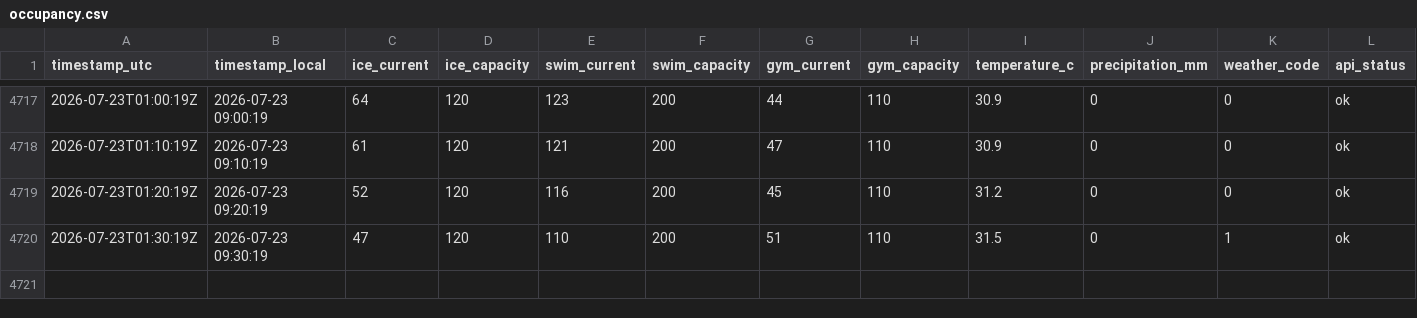
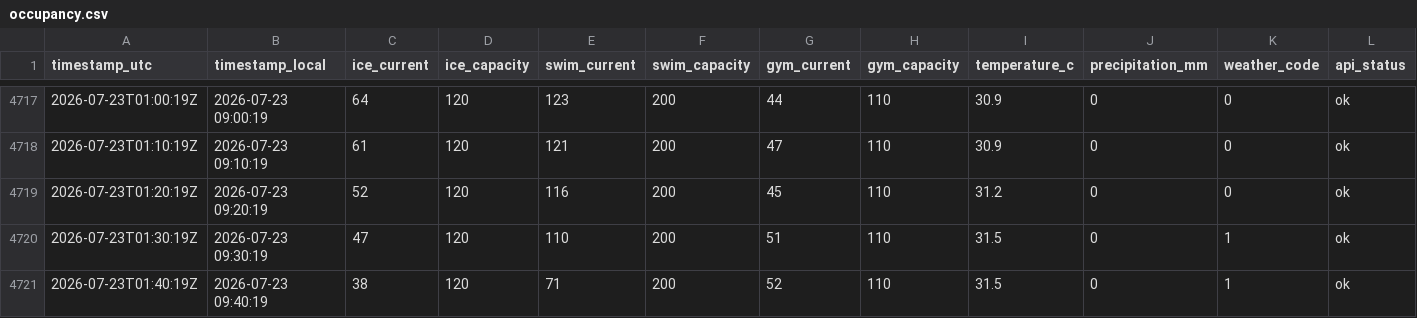
Before and after one commit to fresnarus/Pool-Monitor, a CSV file: data/occupancy.csv, drawn as a sheet; only a part is shown, gaps mark what is left out; rows hold the shown columns only; the diff names each change by its address in the sheet, - before the commit and + after, or states it on an @@ line.

Commit message:
data: sample 2026-07-23T01:40:19Z

```diff
--- a/data/occupancy.csv
+++ b/data/occupancy.csv
+row 4721: 2026-07-23T01:40:19Z | 2026-07-23 09:40:19 | 38 | 120 | 71 | 200 | 52 | 110 | 31.5 | 0 | 1 | ok
```
